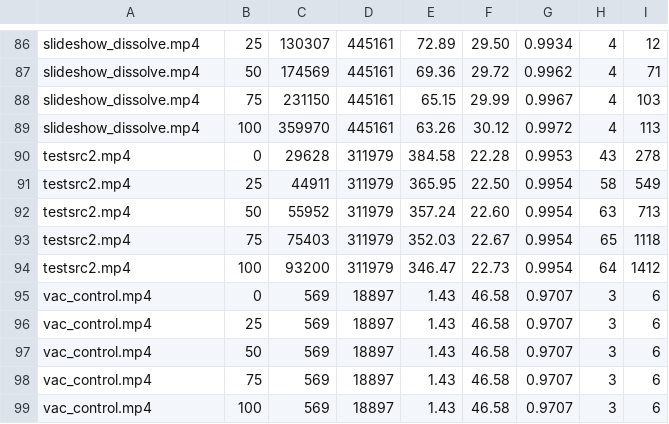
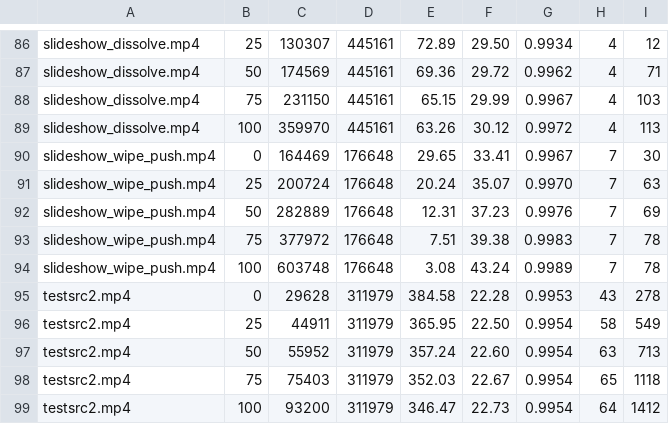
Before and after one commit to ShreehariA/vac, a TSV file: benches/rate-distortion.tsv, drawn as a sheet; only a part is shown, gaps mark what is left out; the shorter side is filled out with more unchanged rows; the diff names each change by its address in the sheet, - before the commit and + after, or states it on an @@ line.

```diff
--- a/benches/rate-distortion.tsv
+++ b/benches/rate-distortion.tsv
+row 90: slideshow_wipe_push.mp4 | 0 | 164469 | 176648 | 29.65 | 33.41 | 0.9967 | 7 | 30
+row 91: slideshow_wipe_push.mp4 | 25 | 200724 | 176648 | 20.24 | 35.07 | 0.9970 | 7 | 63
+row 92: slideshow_wipe_push.mp4 | 50 | 282889 | 176648 | 12.31 | 37.23 | 0.9976 | 7 | 69
+row 93: slideshow_wipe_push.mp4 | 75 | 377972 | 176648 | 7.51 | 39.38 | 0.9983 | 7 | 78
+row 94: slideshow_wipe_push.mp4 | 100 | 603748 | 176648 | 3.08 | 43.24 | 0.9989 | 7 | 78
```
Also changed, not shown: benches/corpus-baseline.tsv, 17 other files.
